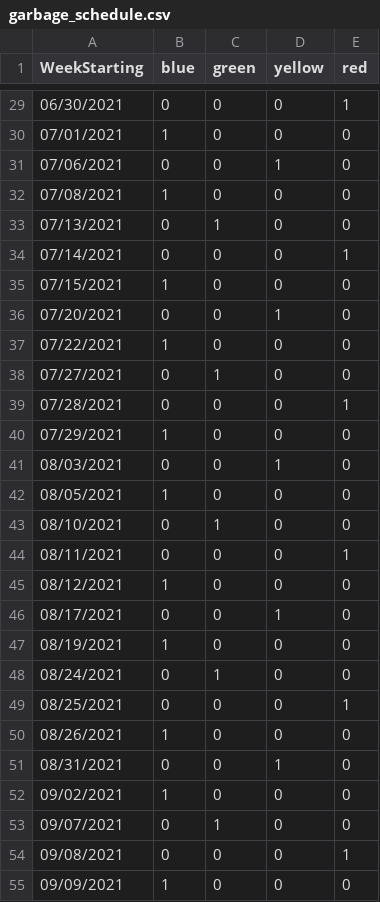
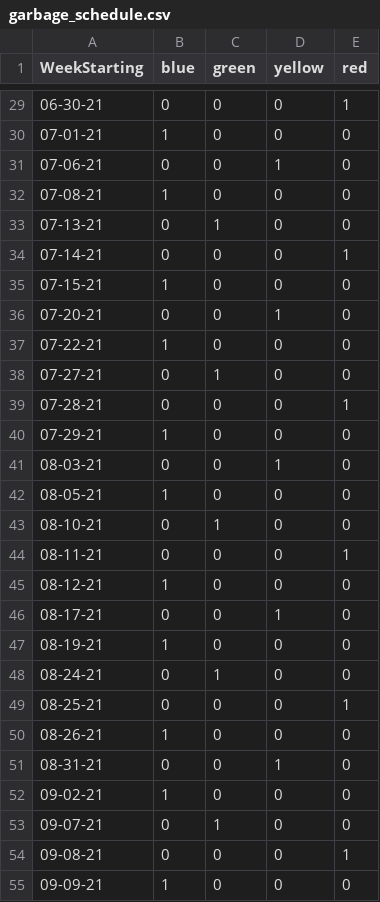
Before and after one commit to shishir-insane/MMM-MyGarbage, a CSV file: garbage_schedule.csv, drawn as a sheet; only a part is shown, gaps mark what is left out; the diff covers the shown part only.

```diff
--- a/garbage_schedule.csv
+++ b/garbage_schedule.csv
@@ -29,27 +29,27 @@ WeekStarting,blue,green,yellow,red
-06/30/2021,0,0,0,1
-07/01/2021,1,0,0,0
-07/06/2021,0,0,1,0
-07/08/2021,1,0,0,0
-07/13/2021,0,1,0,0
-07/14/2021,0,0,0,1
-07/15/2021,1,0,0,0
-07/20/2021,0,0,1,0
-07/22/2021,1,0,0,0
-07/27/2021,0,1,0,0
-07/28/2021,0,0,0,1
-07/29/2021,1,0,0,0
-08/03/2021,0,0,1,0
-08/05/2021,1,0,0,0
-08/10/2021,0,1,0,0
-08/11/2021,0,0,0,1
-08/12/2021,1,0,0,0
-08/17/2021,0,0,1,0
-08/19/2021,1,0,0,0
-08/24/2021,0,1,0,0
-08/25/2021,0,0,0,1
-08/26/2021,1,0,0,0
-08/31/2021,0,0,1,0
-09/02/2021,1,0,0,0
-09/07/2021,0,1,0,0
-09/08/2021,0,0,0,1
-09/09/2021,1,0,0,0
+06-30-21,0,0,0,1
+07-01-21,1,0,0,0
+07-06-21,0,0,1,0
+07-08-21,1,0,0,0
+07-13-21,0,1,0,0
+07-14-21,0,0,0,1
+07-15-21,1,0,0,0
+07-20-21,0,0,1,0
+07-22-21,1,0,0,0
+07-27-21,0,1,0,0
+07-28-21,0,0,0,1
+07-29-21,1,0,0,0
+08-03-21,0,0,1,0
+08-05-21,1,0,0,0
+08-10-21,0,1,0,0
+08-11-21,0,0,0,1
+08-12-21,1,0,0,0
+08-17-21,0,0,1,0
+08-19-21,1,0,0,0
+08-24-21,0,1,0,0
+08-25-21,0,0,0,1
+08-26-21,1,0,0,0
+08-31-21,0,0,1,0
+09-02-21,1,0,0,0
+09-07-21,0,1,0,0
+09-08-21,0,0,0,1
+09-09-21,1,0,0,0
```
Also changed, not shown: 67 edited cells elsewhere in this file.
